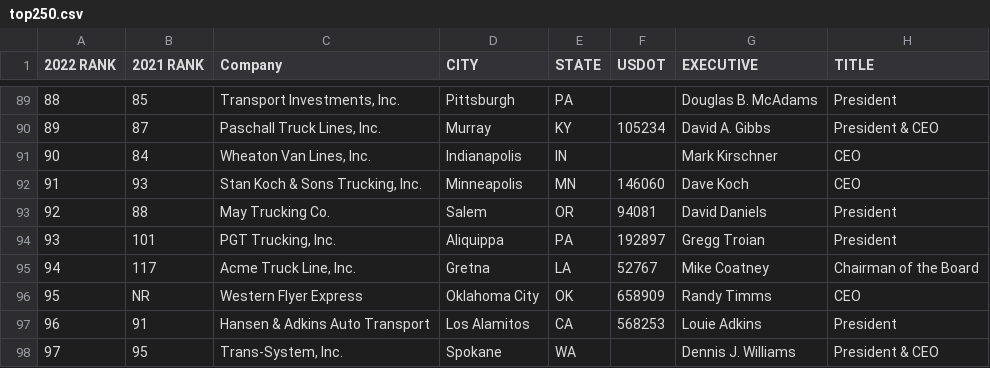
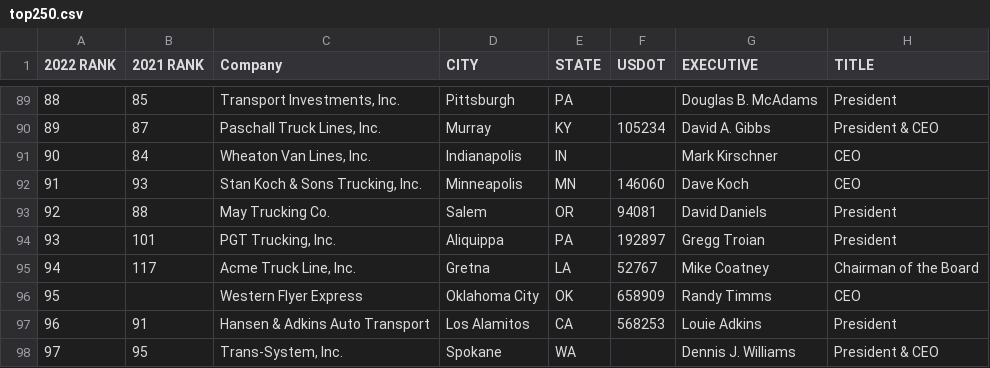
Before and after one commit to parameter1/fusable-websites, a CSV file: sites/ccjdigital.com/config/top250/_csv/top250.csv, drawn as a sheet; only a part is shown, gaps mark what is left out; the diff covers the shown part only; the diff names each change by its address in the sheet, - before the commit and + after, or states it on an @@ line.

Commit message:
Allow for --'s  for Not Ranked  (NR) 2021 Rank col

```diff
--- a/sites/ccjdigital.com/config/top250/_csv/top250.csv
+++ b/sites/ccjdigital.com/config/top250/_csv/top250.csv
-B96 (2021 RANK): NR
+B96 (2021 RANK): (empty)
```
Also changed, not shown: 8 edited cells elsewhere in this file.
